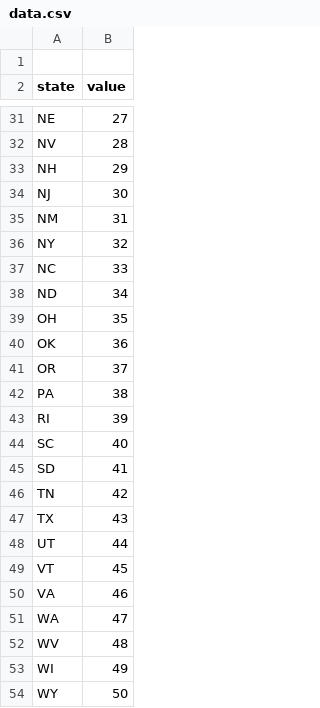
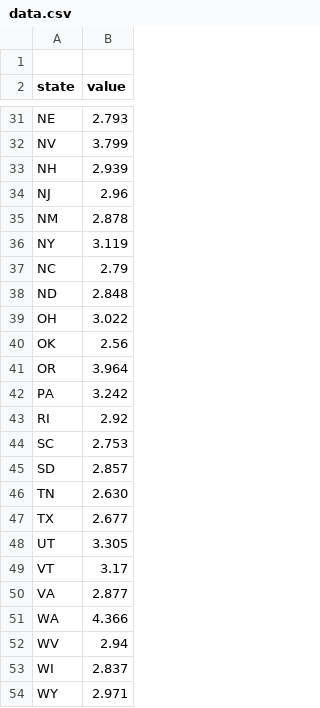
Before and after one commit to JacobsRuizNumber1Glazer/Erick-Data-dock, a CSV file: data.csv, drawn as a sheet; only a part is shown, gaps mark what is left out; the diff covers the shown part only; the diff names each change by its address in the sheet, - before the commit and + after, or states it on an @@ line.

```diff
--- a/data.csv
+++ b/data.csv
-B31 (value): 27
+B31 (value): 2.793
-B32 (value): 28
+B32 (value): 3.799
-B33 (value): 29
+B33 (value): 2.939
-B34 (value): 30
+B34 (value): 2.96
-B35 (value): 31
+B35 (value): 2.878
-B36 (value): 32
+B36 (value): 3.119
-B37 (value): 33
+B37 (value): 2.79
-B38 (value): 34
+B38 (value): 2.848
-B39 (value): 35
+B39 (value): 3.022
-B40 (value): 36
+B40 (value): 2.56
-B41 (value): 37
+B41 (value): 3.964
-B42 (value): 38
+B42 (value): 3.242
-B43 (value): 39
+B43 (value): 2.92
-B44 (value): 40
+B44 (value): 2.753
-B45 (value): 41
+B45 (value): 2.857
-B46 (value): 42
+B46 (value): 2.630
-B47 (value): 43
+B47 (value): 2.677
-B48 (value): 44
+B48 (value): 3.305
-B49 (value): 45
+B49 (value): 3.17
-B50 (value): 46
+B50 (value): 2.877
-B51 (value): 47
+B51 (value): 4.366
-B52 (value): 48
+B52 (value): 2.94
-B53 (value): 49
+B53 (value): 2.837
-B54 (value): 50
+B54 (value): 2.971
```
Also changed, not shown: 26 edited cells elsewhere in this file.
